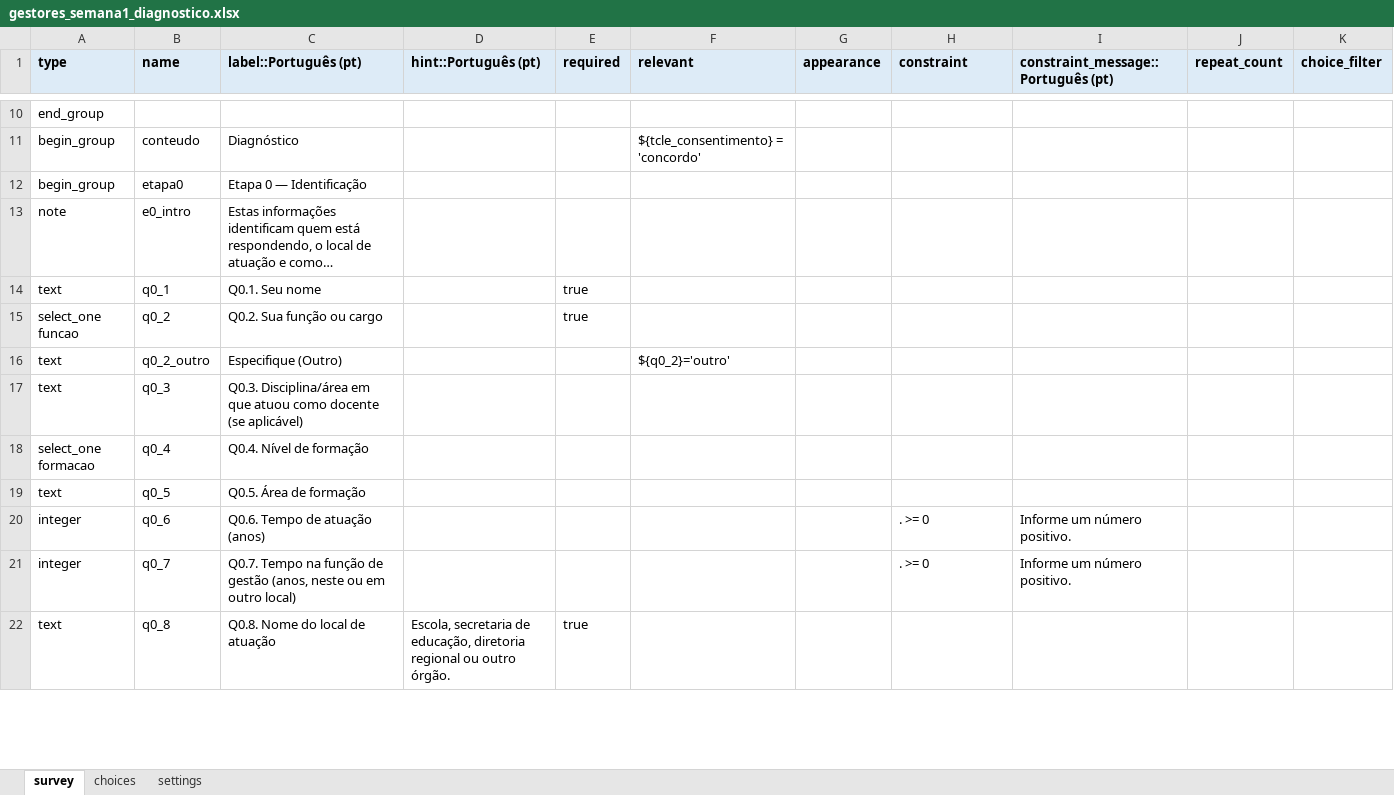
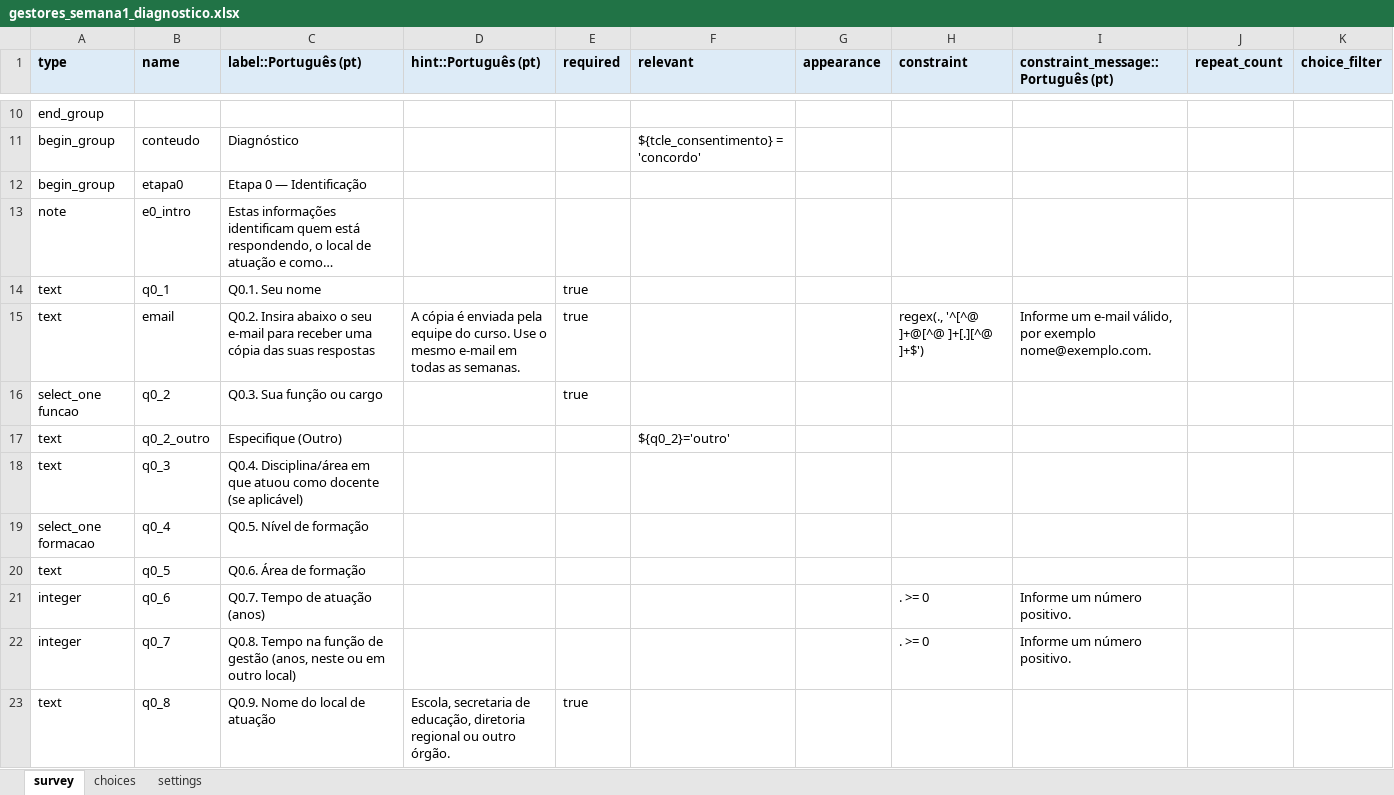
Before and after one commit to maiagreici/secadi, an Excel workbook: kobo/gestores_semana1_diagnostico.xlsx, sheet survey, drawn as a sheet; only a part is shown, gaps mark what is left out; long unchanged cells end in …; values as stored, in another font and other column widths than the file's, no borders; addresses are those after the commit; the diff covers the shown part only; the diff names each change by its address in the sheet, - before the commit and + after, or states it on an @@ line.

```diff
--- a/kobo/gestores_semana1_diagnostico.xlsx (sheet survey)
+++ b/kobo/gestores_semana1_diagnostico.xlsx (sheet survey)
+row 15: text | email | Q0.2. Insira abaixo o seu e-mail para receber uma cópia das suas respostas | A cópia é enviada pela equipe do curso. Use o mesmo e-mail em todas as semanas. | true |  |  | regex(., '^[^@ ]+@[^@ ]+[.][^@ ]+$') | Informe um e-mail válido, por exemplo nome@exemplo.com.
-C16 (label::Português (pt)): Q0.2. Sua função ou cargo
+C16 (label::Português (pt)): Q0.3. Sua função ou cargo
-C18 (label::Português (pt)): Q0.3. Disciplina/área em…
+C18 (label::Português (pt)): Q0.4. Disciplina/área em…
-C19 (label::Português (pt)): Q0.4. Nível de formação
+C19 (label::Português (pt)): Q0.5. Nível de formação
-C20 (label::Português (pt)): Q0.5. Área de formação
+C20 (label::Português (pt)): Q0.6. Área de formação
-C21 (label::Português (pt)): Q0.6. Tempo de atuação (anos)
+C21 (label::Português (pt)): Q0.7. Tempo de atuação (anos)
-C22 (label::Português (pt)): Q0.7. Tempo na…
+C22 (label::Português (pt)): Q0.8. Tempo na…
-C23 (label::Português (pt)): Q0.8. Nome do local de atuação
+C23 (label::Português (pt)): Q0.9. Nome do local de atuação
```
Also changed, not shown: 8 edited cells elsewhere in this sheet, kobo/gestores_semana2_diagnostico.xlsx, kobo/gestores_semana3_diagnostico.xlsx, 16 other files.
